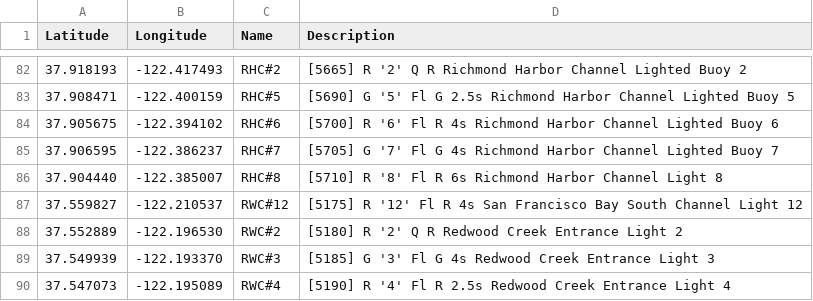
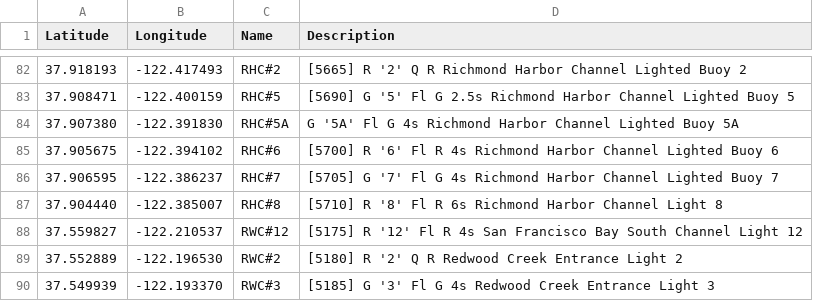
Before and after one commit to nkiesel/YRA-Marks, a CSV file: San_Francisco.csv, drawn as a sheet; only a part is shown, gaps mark what is left out; the shorter side is filled out with more unchanged rows; the diff names each change by its address in the sheet, - before the commit and + after, or states it on an @@ line.

Commit message:
added RHC#5A

```diff
--- a/San_Francisco.csv
+++ b/San_Francisco.csv
+row 84: 37.907380 | -122.391830 | RHC#5A | G '5A' Fl G 4s Richmond Harbor Channel Lighted Buoy 5A
```
